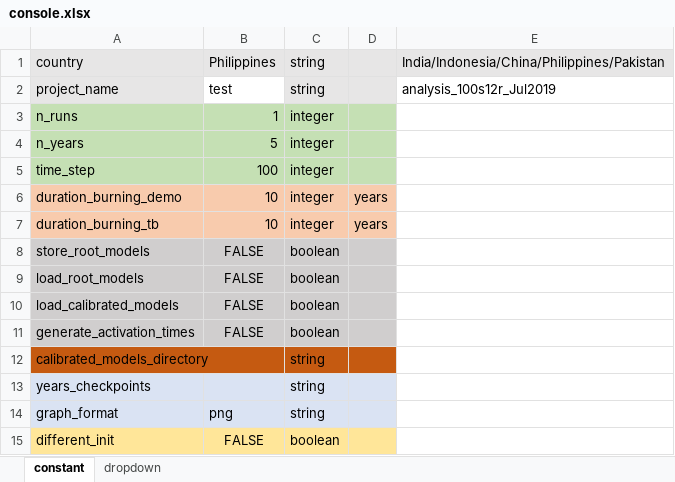
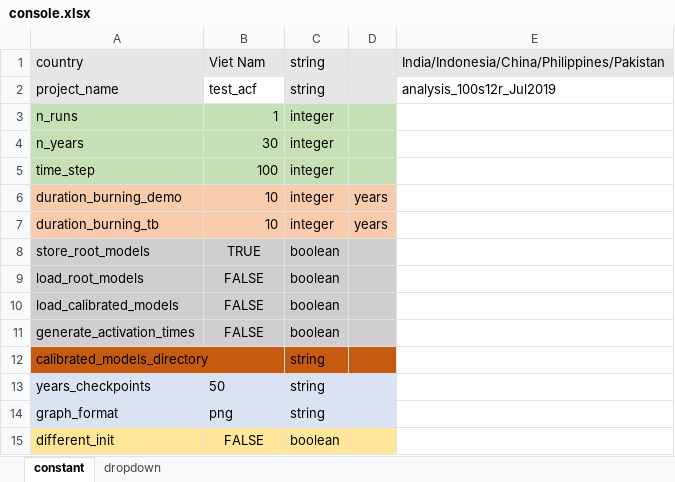
Before and after one commit to romain-ragonnet/SNAP-TB, an Excel workbook: spreadsheets/console.xlsx, sheet constant, drawn as a sheet; only a part is shown; values as stored, in another font and other column widths than the file's, no borders; the diff names each change by its address in the sheet, - before the commit and + after, or states it on an @@ line.

```diff
--- a/spreadsheets/console.xlsx (sheet constant)
+++ b/spreadsheets/console.xlsx (sheet constant)
-B1: Philippines
+B1: Viet Nam
-B2: test
+B2: test_acf
-B4: 5
+B4: 30
-B8: FALSE
+B8: TRUE
-B13: (empty)
+B13: 50
```
Also changed, not shown: spreadsheets/common_parameters.xlsx, spreadsheets/country_parameters.xlsx, 3 other files.
